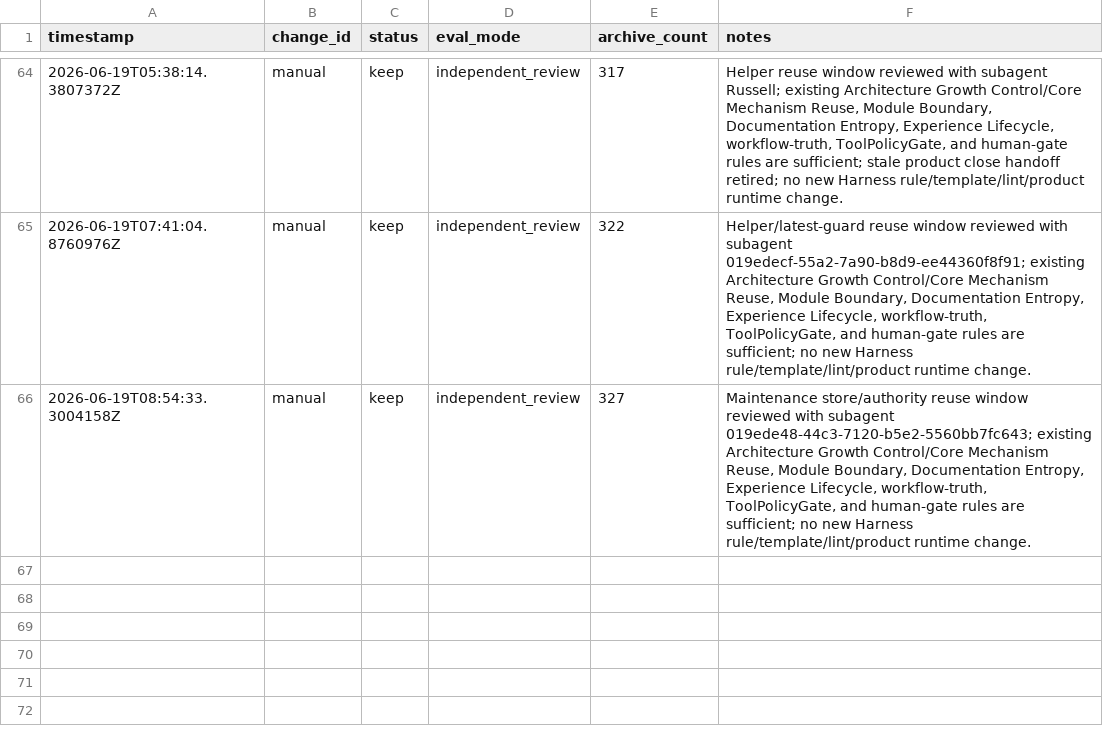
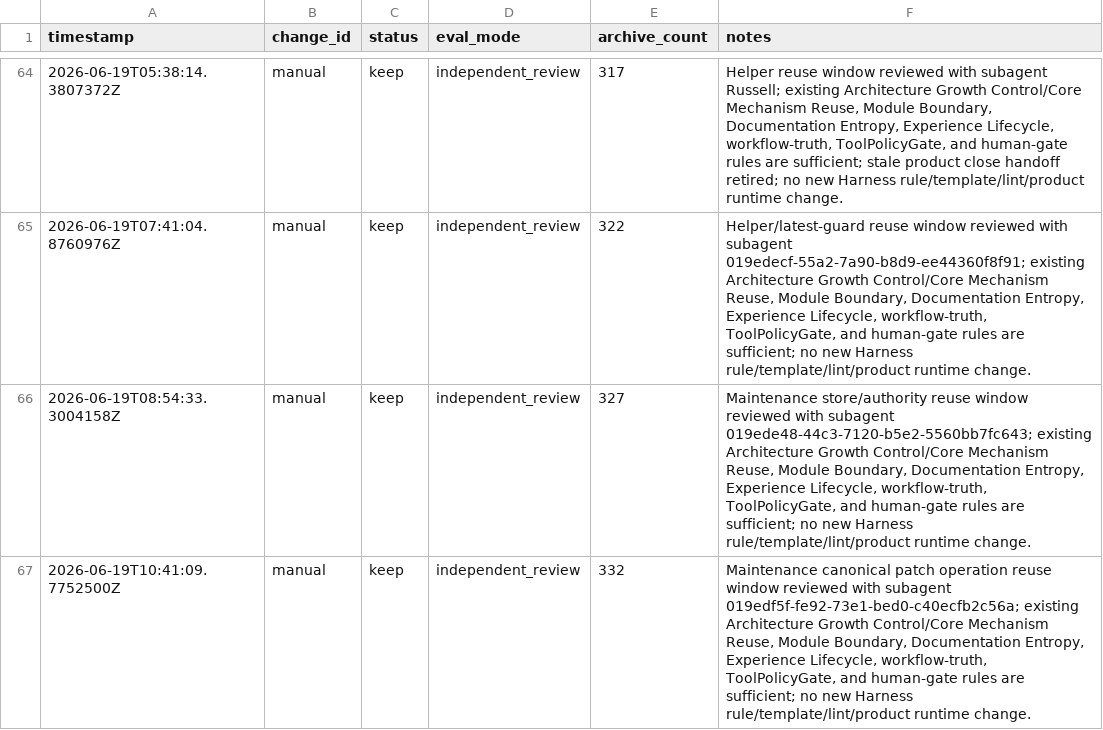
Before and after one commit to qinghui316/agent-harness-orchestrator, a TSV file: harness/evolution/results.tsv, drawn as a sheet; only a part is shown, gaps mark what is left out.

Commit message:
Reuse canonical patch operation markdown renderers

```diff
--- a/harness/evolution/results.tsv
+++ b/harness/evolution/results.tsv
@@ -66 +66,2 @@ timestamp	change_id	status	eval_mode	archive_count	notes
 2026-06-19T08:54:33.3004158Z	manual	keep	independent_review	327	Maintenance store/authority reuse window reviewed with subagent 019ede48-44c3-7120-b5e2-5560bb7fc643; existing Architecture Growth Control/Core Mechanism Reuse, Module Boundary, Documentation Entropy, Experience Lifecycle, workflow-truth, ToolPolicyGate, and human-gate rules are sufficient; no new Harness rule/template/lint/product runtime change.
+2026-06-19T10:41:09.7752500Z	manual	keep	independent_review	332	Maintenance canonical patch operation reuse window reviewed with subagent 019edf5f-fe92-73e1-bed0-c40ecfb2c56a; existing Architecture Growth Control/Core Mechanism Reuse, Module Boundary, Documentation Entropy, Experience Lifecycle, workflow-truth, ToolPolicyGate, and human-gate rules are sufficient; no new Harness rule/template/lint/product runtime change.
```
Also changed, not shown: 10 other files.
